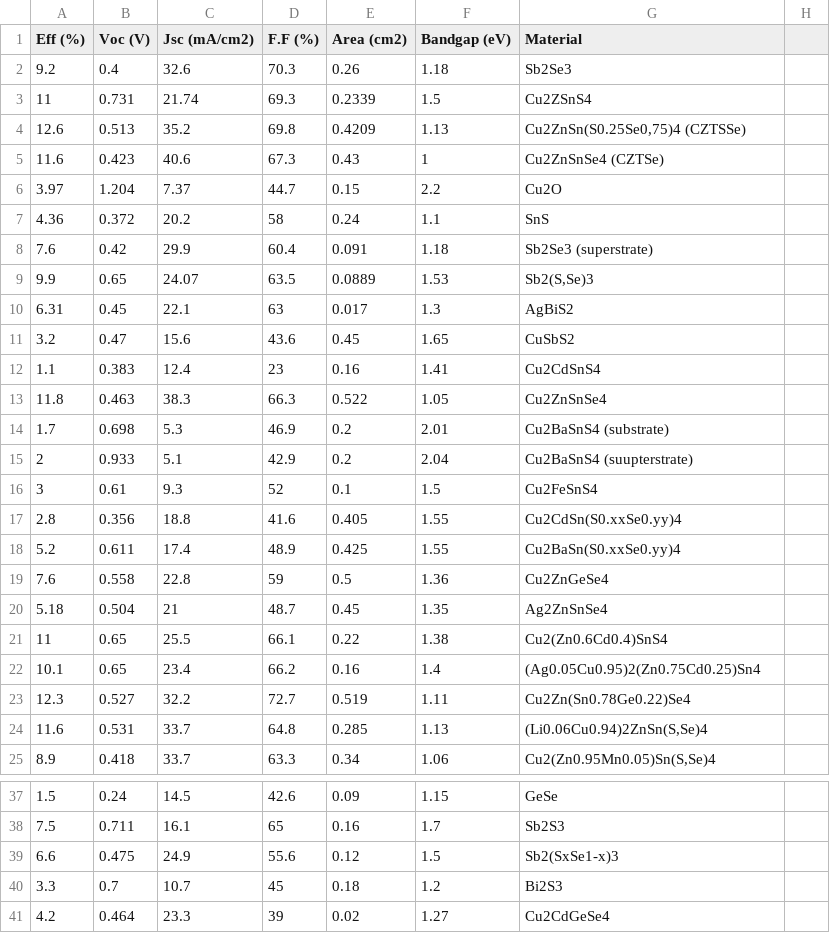
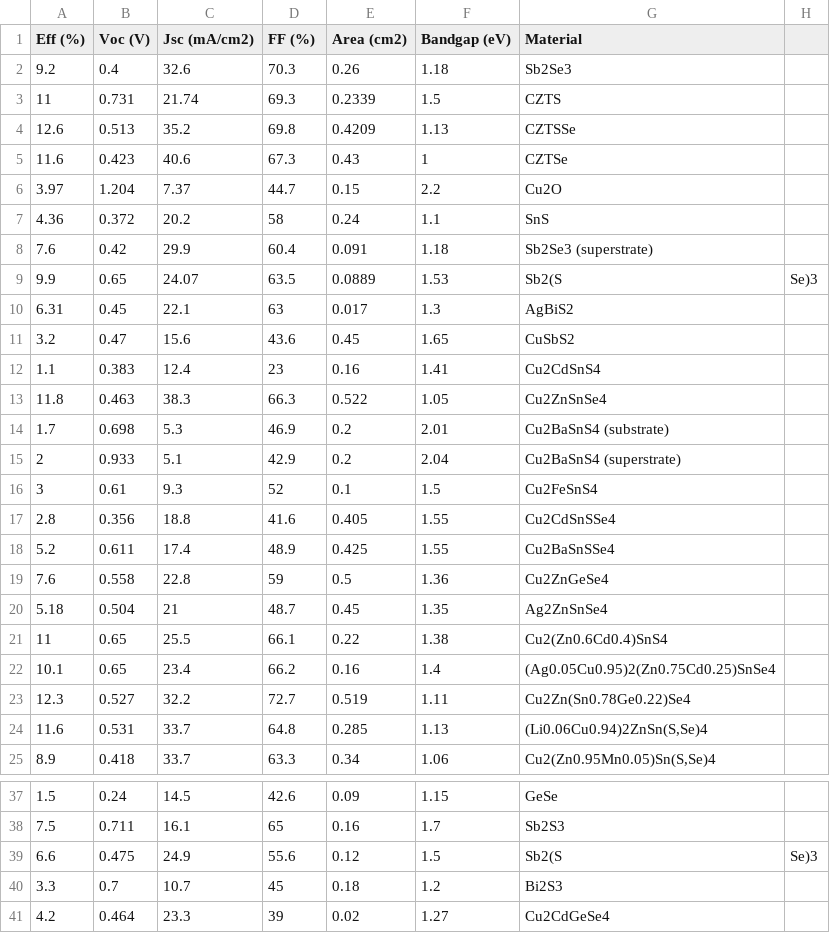
Before and after one commit to emergingpv/emergingpv.github.io, a CSV file: datafile.csv, drawn as a sheet; only a part is shown, gaps mark what is left out.

Commit message:
Update datafile.csv

```diff
--- a/datafile.csv
+++ b/datafile.csv
@@ -1,6 +1,6 @@
-Eff (%),Voc (V),Jsc (mA/cm2),F.F (%),Area (cm2),Bandgap (eV),Material
+Eff (%),Voc (V),Jsc (mA/cm2),FF (%),Area (cm2),Bandgap (eV),Material
 9.2,0.4,32.6,70.3,0.26,1.18,Sb2Se3
-11,0.731,21.74,69.3,0.2339,1.5,Cu2ZSnS4
-12.6,0.513,35.2,69.8,0.4209,1.13,"Cu2ZnSn(S0.25Se0,75)4 (CZTSSe)"
-11.6,0.423,40.6,67.3,0.43,1,Cu2ZnSnSe4 (CZTSe)
+11,0.731,21.74,69.3,0.2339,1.5,CZTS
+12.6,0.513,35.2,69.8,0.4209,1.13,CZTSSe
+11.6,0.423,40.6,67.3,0.43,1,CZTSe
 3.97,1.204,7.37,44.7,0.15,2.2,Cu2O
@@ -8,3 +8,3 @@
 7.6,0.42,29.9,60.4,0.091,1.18,Sb2Se3 (superstrate)
-9.9,0.65,24.07,63.5,0.0889,1.53,"Sb2(S,Se)3"
+9.9,0.65,24.07,63.5,0.0889,1.53,Sb2(S,Se)3
 6.31,0.45,22.1,63,0.017,1.3,AgBiS2
@@ -14,6 +14,6 @@
 1.7,0.698,5.3,46.9,0.2,2.01,Cu2BaSnS4 (substrate)
-2,0.933,5.1,42.9,0.2,2.04,Cu2BaSnS4 (suupterstrate)
+2,0.933,5.1,42.9,0.2,2.04,Cu2BaSnS4 (superstrate)
 3,0.61,9.3,52,0.1,1.5,Cu2FeSnS4
-2.8,0.356,18.8,41.6,0.405,1.55,Cu2CdSn(S0.xxSe0.yy)4
-5.2,0.611,17.4,48.9,0.425,1.55,Cu2BaSn(S0.xxSe0.yy)4
+2.8,0.356,18.8,41.6,0.405,1.55,Cu2CdSnSSe4
+5.2,0.611,17.4,48.9,0.425,1.55,Cu2BaSnSSe4
 7.6,0.558,22.8,59,0.5,1.36,Cu2ZnGeSe4
@@ -21,3 +21,3 @@
 11,0.65,25.5,66.1,0.22,1.38,Cu2(Zn0.6Cd0.4)SnS4
-10.1,0.65,23.4,66.2,0.16,1.4,(Ag0.05Cu0.95)2(Zn0.75Cd0.25)Sn4
+10.1,0.65,23.4,66.2,0.16,1.4,(Ag0.05Cu0.95)2(Zn0.75Cd0.25)SnSe4
 12.3,0.527,32.2,72.7,0.519,1.11,Cu2Zn(Sn0.78Ge0.22)Se4
@@ -38,3 +38,3 @@
 7.5,0.711,16.1,65,0.16,1.7,Sb2S3
-6.6,0.475,24.9,55.6,0.12,1.5,Sb2(SxSe1-x)3
+6.6,0.475,24.9,55.6,0.12,1.5,Sb2(S,Se)3
 3.3,0.7,10.7,45,0.18,1.2,Bi2S3
```
